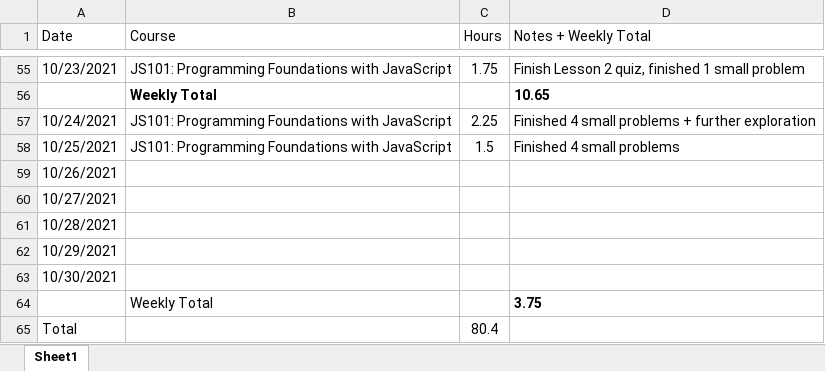
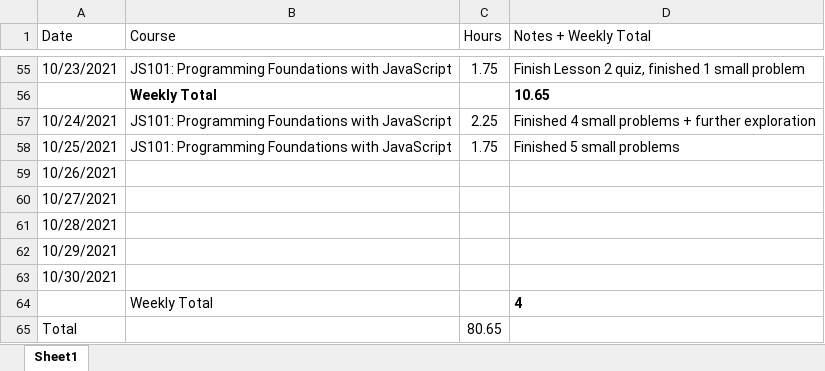
Before and after one commit to csommerl/js_101, an Excel workbook: time_log.xlsx, sheet Sheet1, drawn as a sheet; only a part is shown, gaps mark what is left out; values as stored, in another font and other column widths than the file's, no borders; table styles not drawn; the diff names each change by its address in the sheet, - before the commit and + after, or states it on an @@ line.

```diff
--- a/time_log.xlsx (sheet Sheet1)
+++ b/time_log.xlsx (sheet Sheet1)
-C58 (Hours): 1.5
+C58 (Hours): 1.75
-D58 (Notes + Weekly Total): Finished 4 small problems
+D58 (Notes + Weekly Total): Finished 5 small problems
-D64 (Notes + Weekly Total): 3.75
+D64 (Notes + Weekly Total): 4
-C65 (Hours): 80.4
+C65 (Hours): 80.65
```
Also changed, not shown: 3 other files.
